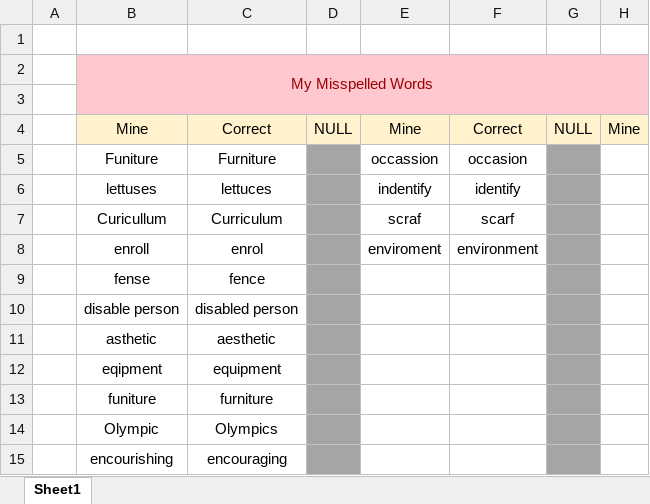
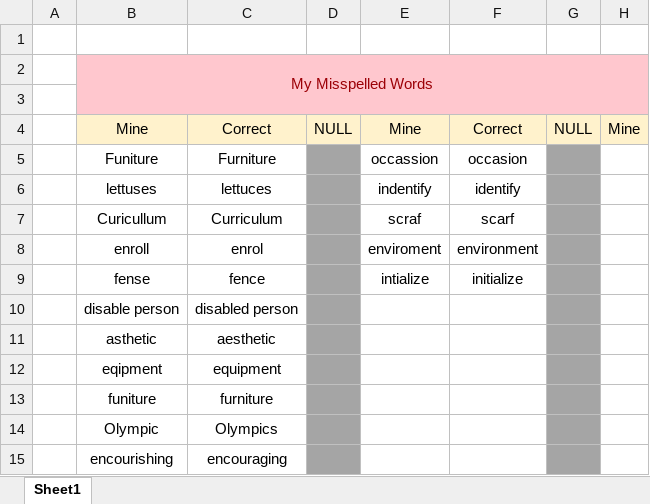
Before and after one commit to nayzinminlwin/IELTS_Practice_Repo, an Excel workbook: myMisspelledWords.xlsx, sheet Sheet1, drawn as a sheet; only a part is shown; values as stored, in another font and other column widths than the file's, no borders; the diff names each change by its address in the sheet, - before the commit and + after, or states it on an @@ line.

Commit message:
Added misspelled word.

```diff
--- a/myMisspelledWords.xlsx (sheet Sheet1)
+++ b/myMisspelledWords.xlsx (sheet Sheet1)
-E9: (empty)
+E9: intialize
-F9: (empty)
+F9: initialize
```
